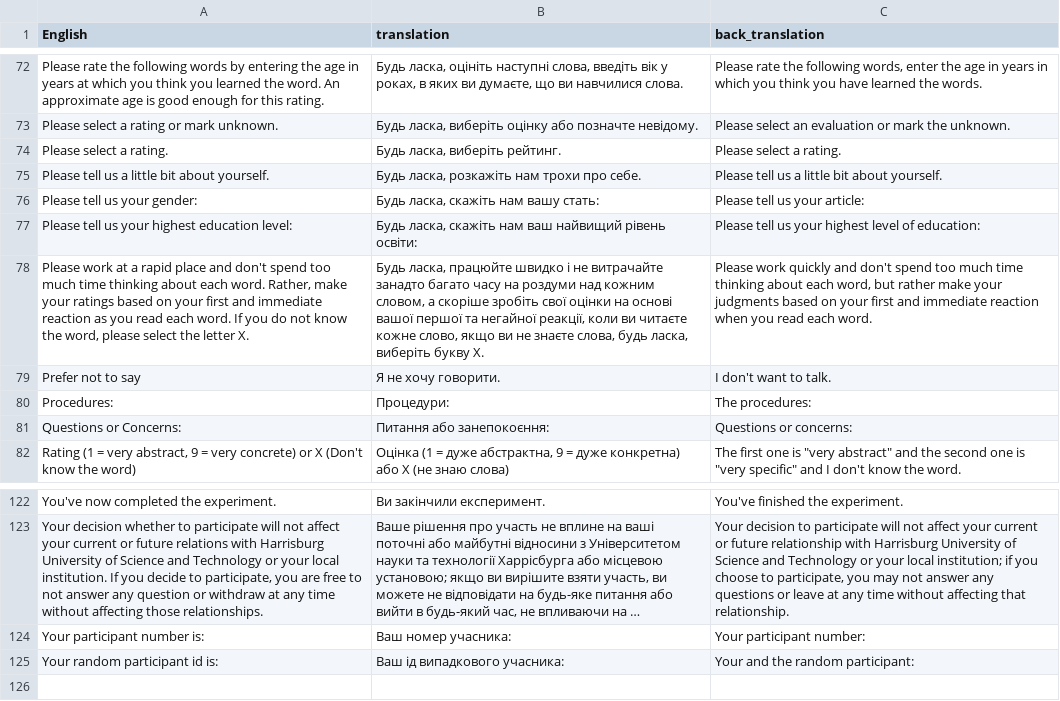
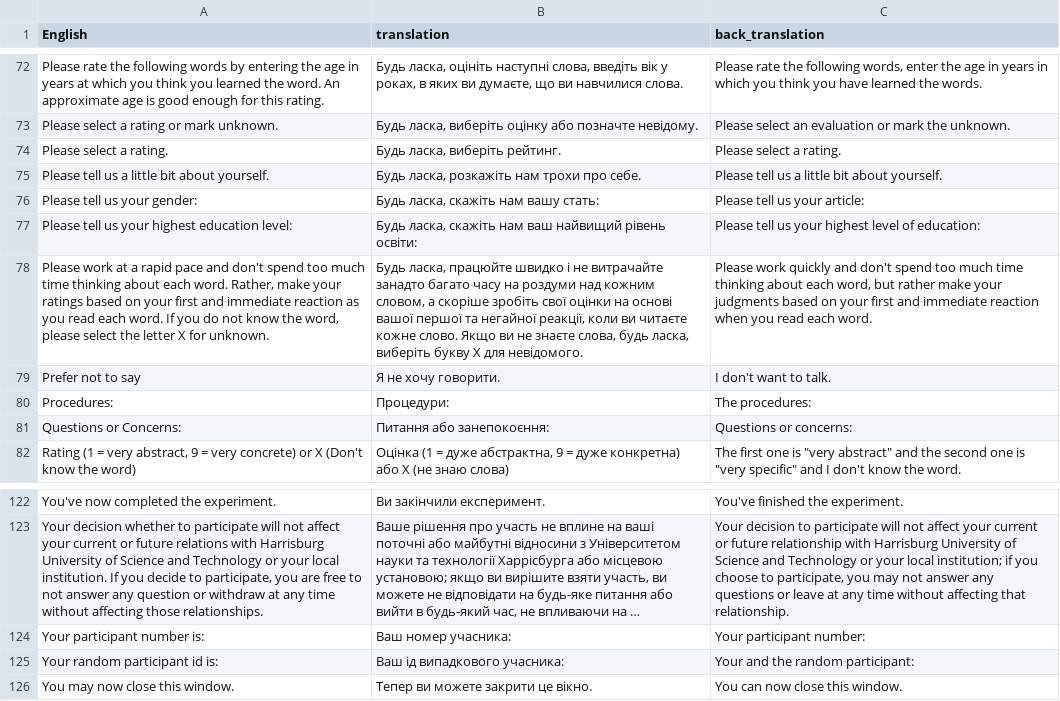
Before and after one commit to SemanticPriming/ML-One-Network, a CSV file: 01-Translation/05_final_languages/uk/uk_experiment.csv, drawn as a sheet; only a part is shown, gaps mark what is left out; long unchanged cells end in …; the diff names each change by its address in the sheet, - before the commit and + after, or states it on an @@ line.

```diff
--- a/01-Translation/05_final_languages/uk/uk_experiment.csv
+++ b/01-Translation/05_final_languages/uk/uk_experiment.csv
-A78 (English): …a rapid place and don't spend too much time thinking about each word. Rather, make your ratings based on your first and immediate reaction as you read each word. If you do not know the word, please select the letter X.
+A78 (English): …a rapid pace and don't spend too much time thinking about each word. Rather, make your ratings based on your first and immediate reaction as you read each word. If you do not know the word, please select the letter X for unknown.
-B78 (translation): …читаєте кожне слово, якщо ви не знаєте слова, будь ласка, виберіть букву X.
+B78 (translation): …читаєте кожне слово. Якщо ви не знаєте слова, будь ласка, виберіть букву X для невідомого.
+row 126: You may now close this window. | Тепер ви можете закрити це вікно. | You can now close this window.
```
Also changed, not shown: 4 other files.
